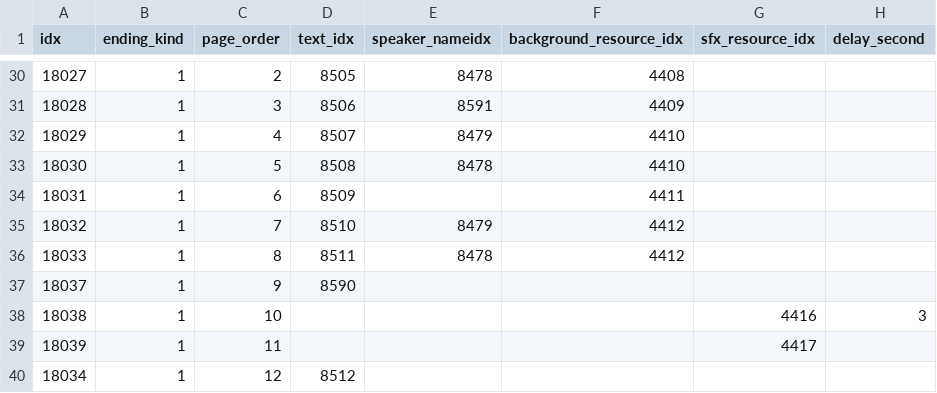
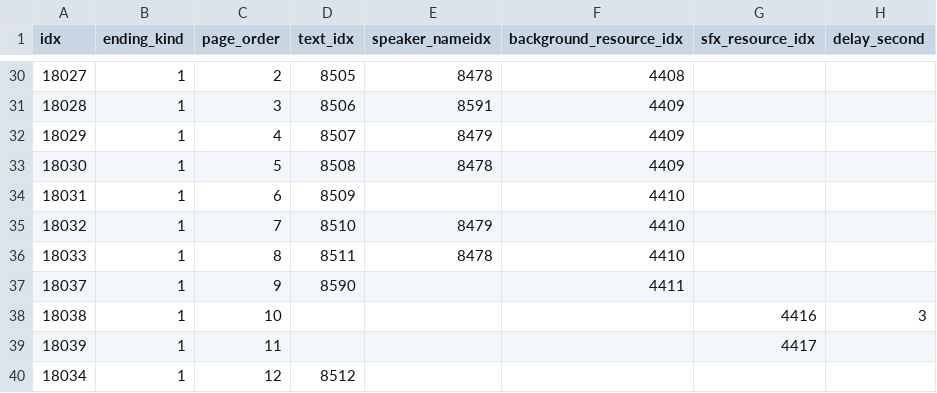
Before and after one commit to AripyKSU/Cashier, a CSV file: Assets/Datas/EndingPageData.csv, drawn as a sheet; only a part is shown, gaps mark what is left out.

```diff
--- a/Assets/Datas/EndingPageData.csv
+++ b/Assets/Datas/EndingPageData.csv
@@ -31,8 +31,8 @@ idx,ending_kind,page_order,text_idx,speaker_nameidx,background_resource_idx,sfx_
 18028,1,3,8506,8591,4409,,
-18029,1,4,8507,8479,4410,,
-18030,1,5,8508,8478,4410,,
-18031,1,6,8509,,4411,,
-18032,1,7,8510,8479,4412,,
-18033,1,8,8511,8478,4412,,
-18037,1,9,8590,,,,
+18029,1,4,8507,8479,4409,,
+18030,1,5,8508,8478,4409,,
+18031,1,6,8509,,4410,,
+18032,1,7,8510,8479,4410,,
+18033,1,8,8511,8478,4410,,
+18037,1,9,8590,,4411,,
 18038,1,10,,,,4416,3
```
Also changed, not shown: 4 other files.
